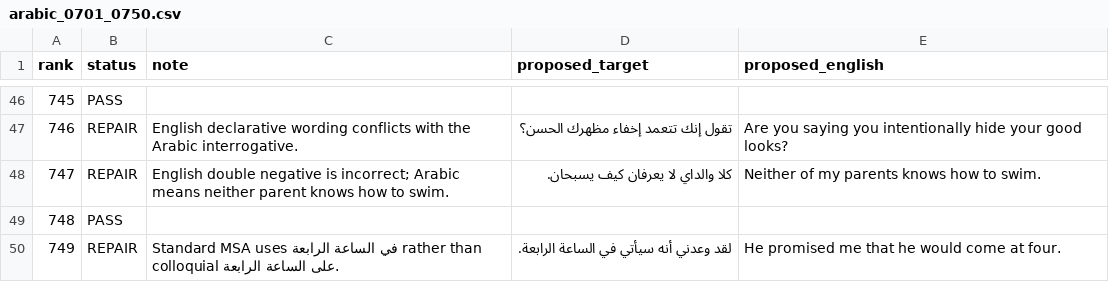
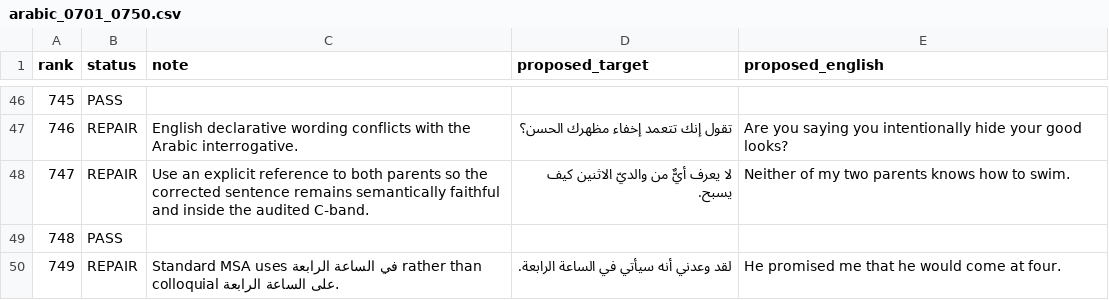
Before and after one commit to ualispublishing/learning, a CSV file: audit/language-workbooks/v1.0/row_by_row/arabic_0701_0750.csv, drawn as a sheet; only a part is shown, gaps mark what is left out.

Commit message:
qa: keep Arabic rank 747 repair in C band

```diff
--- a/audit/language-workbooks/v1.0/row_by_row/arabic_0701_0750.csv
+++ b/audit/language-workbooks/v1.0/row_by_row/arabic_0701_0750.csv
@@ -47,3 +47,3 @@ rank,status,note,proposed_target,proposed_english
 746,REPAIR,"English declarative wording conflicts with the Arabic interrogative.",تقول إنك تتعمد إخفاء مظهرك الحسن؟,Are you saying you intentionally hide your good looks?
-747,REPAIR,"English double negative is incorrect; Arabic means neither parent knows how to swim.",كلا والداي لا يعرفان كيف يسبحان.,Neither of my parents knows how to swim.
+747,REPAIR,"Use an explicit reference to both parents so the corrected sentence remains semantically faithful and inside the audited C-band.",لا يعرف أيٌّ من والديّ الاثنين كيف يسبح.,Neither of my two parents knows how to swim.
 748,PASS,,,
```
